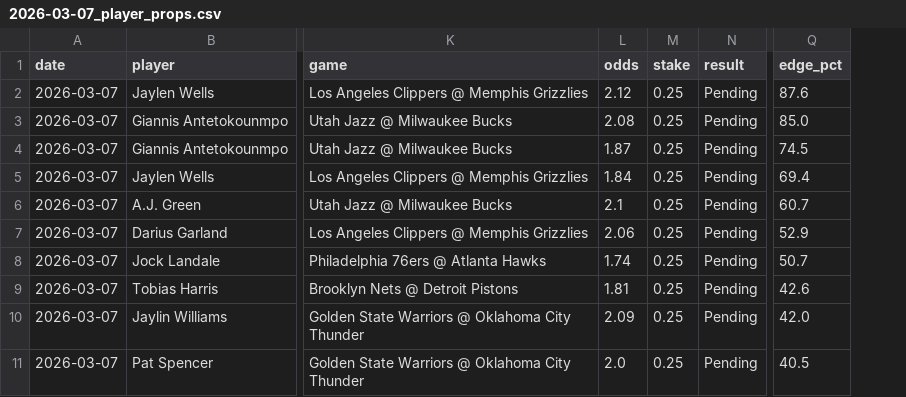
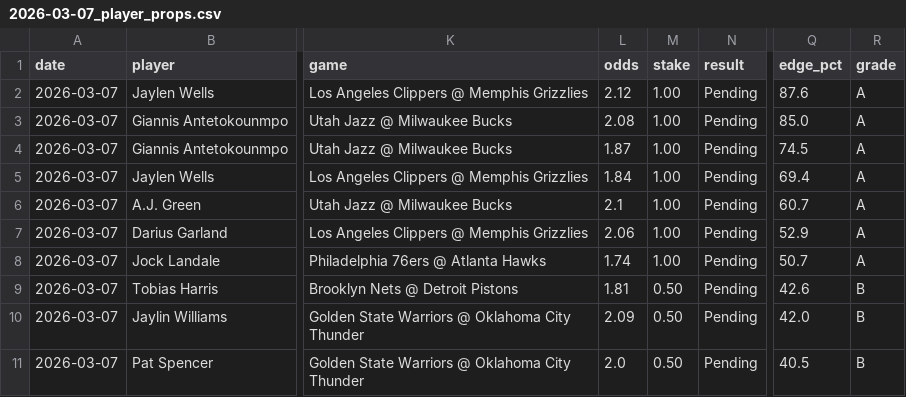
Before and after one commit to mackchiu/AutoBetTracker, a CSV file: data/2026-03-07_player_props.csv, drawn as a sheet; only a part is shown, gaps mark what is left out; the diff names each change by its address in the sheet, - before the commit and + after, or states it on an @@ line.

Commit message:
Fix stakes: A-grade=1u, B-grade=0.5u

```diff
--- a/data/2026-03-07_player_props.csv
+++ b/data/2026-03-07_player_props.csv
+column R (grade), rows 2-11: A | A | A | A | A | A | A | B | B | B
-M2:M8 (stake): 0.25
+M2:M8 (stake): 1.00
-M9:M11 (stake): 0.25
+M9:M11 (stake): 0.50
```
